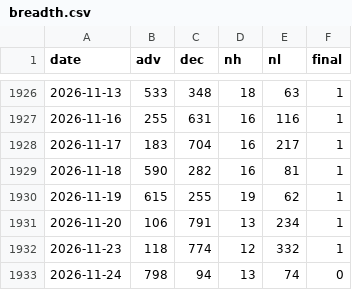
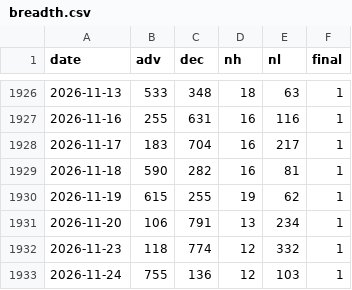
Before and after one commit to woomyongkyun/fear-index, a CSV file: data/breadth.csv, drawn as a sheet; only a part is shown, gaps mark what is left out.

```diff
--- a/data/breadth.csv
+++ b/data/breadth.csv
@@ -1932,2 +1932,2 @@ date,adv,dec,nh,nl,final
 2026-11-23,118,774,12,332,1
-2026-11-24,798,94,13,74,0
+2026-11-24,755,136,12,103,1
```
Also changed, not shown: data/etf.csv, data/etf_fix.csv, 7 other files.
